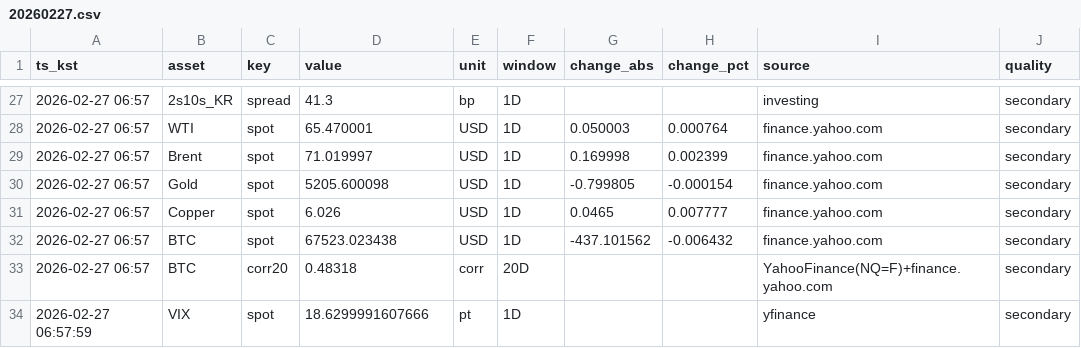
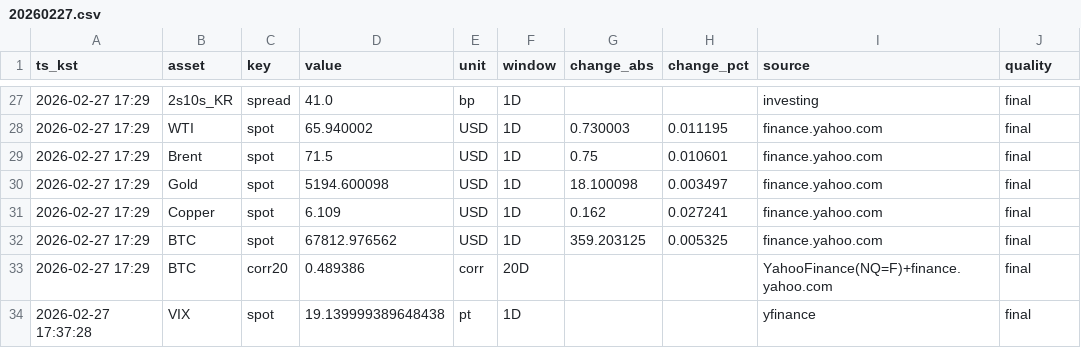
Before and after one commit to suchoforchat-creator/krx-feed, a CSV file: out/daily/20260227.csv, drawn as a sheet; only a part is shown, gaps mark what is left out; the diff covers the shown part only; the diff names each change by its address in the sheet, - before the commit and + after, or states it on an @@ line.

```diff
--- a/out/daily/20260227.csv
+++ b/out/daily/20260227.csv
-A27:A33 (ts_kst): 2026-02-27 06:57
+A27:A33 (ts_kst): 2026-02-27 17:29
-D27 (value): 41.3
+D27 (value): 41.0
-J27:J34 (quality): secondary
+J27:J34 (quality): final
-D28 (value): 65.470001
+D28 (value): 65.940002
-G28 (change_abs): 0.050003
+G28 (change_abs): 0.730003
-H28 (change_pct): 0.000764
+H28 (change_pct): 0.011195
-D29 (value): 71.019997
+D29 (value): 71.5
-G29 (change_abs): 0.169998
+G29 (change_abs): 0.75
-H29 (change_pct): 0.002399
+H29 (change_pct): 0.010601
-D30 (value): 5205.600098
+D30 (value): 5194.600098
-G30 (change_abs): -0.799805
+G30 (change_abs): 18.100098
-H30 (change_pct): -0.000154
+H30 (change_pct): 0.003497
-D31 (value): 6.026
+D31 (value): 6.109
-G31 (change_abs): 0.0465
+G31 (change_abs): 0.162
-H31 (change_pct): 0.007777
+H31 (change_pct): 0.027241
-D32 (value): 67523.023438
+D32 (value): 67812.976562
-G32 (change_abs): -437.101562
+G32 (change_abs): 359.203125
-H32 (change_pct): -0.006432
+H32 (change_pct): 0.005325
-D33 (value): 0.48318
+D33 (value): 0.489386
-A34 (ts_kst): 2026-02-27 06:57:59
+A34 (ts_kst): 2026-02-27 17:37:28
-D34 (value): 18.6299991607666
+D34 (value): 19.139999389648438
```
Also changed, not shown: 1 added row, 1 removed row and 85 edited cells elsewhere in this file, out/history.csv, 2 other files.
